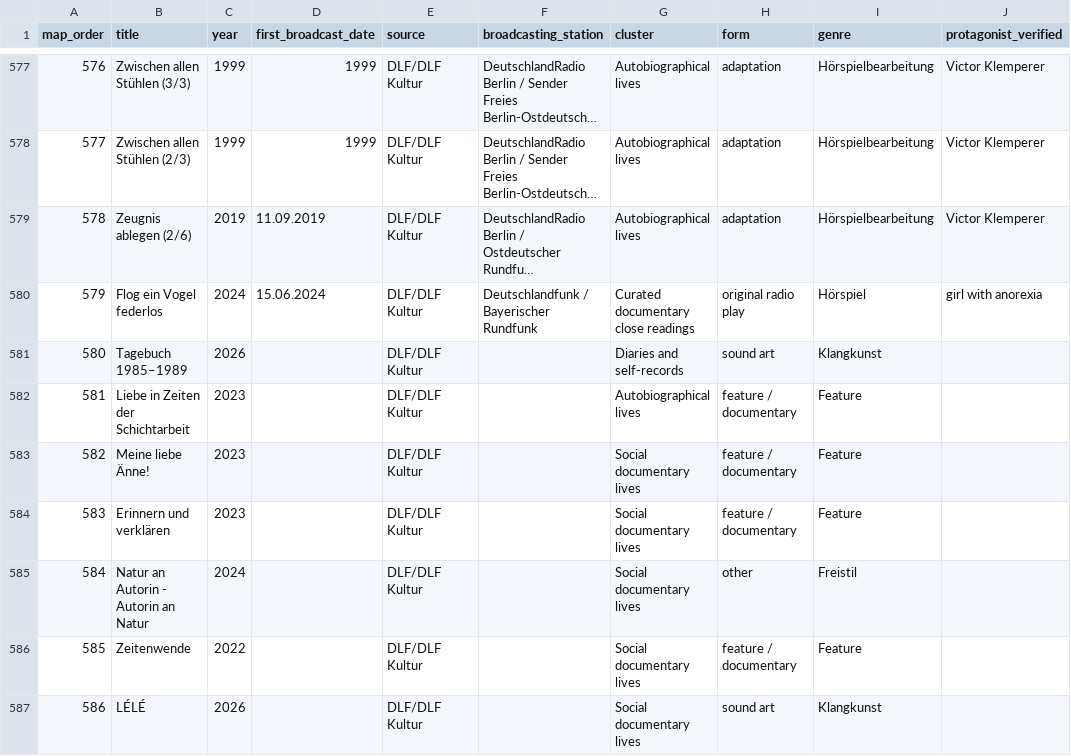
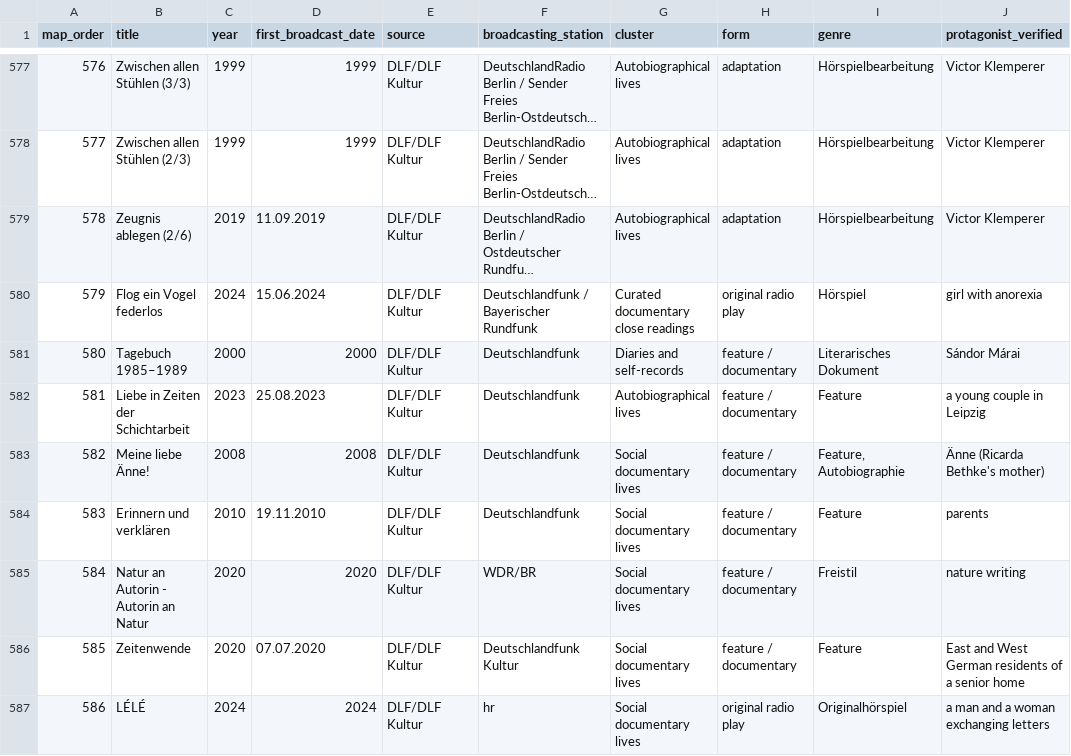
Before and after one commit to martolodyaouank/radio-life-writing-de, a CSV file: data/latent_semantic_map_all_602_sorted.csv, drawn as a sheet; only a part is shown, gaps mark what is left out; long unchanged cells end in …; the diff covers the shown part only; the diff names each change by its address in the sheet, - before the commit and + after, or states it on an @@ line.

```diff
--- a/data/latent_semantic_map_all_602_sorted.csv
+++ b/data/latent_semantic_map_all_602_sorted.csv
-C581 (year): 2026
+C581 (year): 2000
-D581 (first_broadcast_date): (empty)
+D581 (first_broadcast_date): 2000
-F581:F584 (broadcasting_station): (empty)
+F581:F584 (broadcasting_station): Deutschlandfunk
-H581 (form): sound art
+H581 (form): feature / documentary
-I581 (genre): Klangkunst
+I581 (genre): Literarisches Dokument
-J581 (protagonist_verified): (empty)
+J581 (protagonist_verified): Sándor Márai
-D582 (first_broadcast_date): (empty)
+D582 (first_broadcast_date): 25.08.2023
-J582 (protagonist_verified): (empty)
+J582 (protagonist_verified): a young couple in Leipzig
-C583 (year): 2023
+C583 (year): 2008
-D583 (first_broadcast_date): (empty)
+D583 (first_broadcast_date): 2008
-I583 (genre): Feature
+I583 (genre): Feature, Autobiographie
-J583 (protagonist_verified): (empty)
+J583 (protagonist_verified): Änne (Ricarda Bethke's mother)
-C584 (year): 2023
+C584 (year): 2010
-D584 (first_broadcast_date): (empty)
+D584 (first_broadcast_date): 19.11.2010
-J584 (protagonist_verified): (empty)
+J584 (protagonist_verified): parents
-C585 (year): 2024
+C585 (year): 2020
-D585 (first_broadcast_date): (empty)
+D585 (first_broadcast_date): 2020
-F585 (broadcasting_station): (empty)
+F585 (broadcasting_station): WDR/BR
-H585 (form): other
+H585 (form): feature / documentary
-J585 (protagonist_verified): (empty)
+J585 (protagonist_verified): nature writing
-C586 (year): 2022
+C586 (year): 2020
-D586 (first_broadcast_date): (empty)
+D586 (first_broadcast_date): 07.07.2020
-F586 (broadcasting_station): (empty)
+F586 (broadcasting_station): Deutschlandfunk Kultur
-J586 (protagonist_verified): (empty)
+J586 (protagonist_verified): East and West German residents of a senior home
-C587 (year): 2026
+C587 (year): 2024
-D587 (first_broadcast_date): (empty)
+D587 (first_broadcast_date): 2024
-F587 (broadcasting_station): (empty)
+F587 (broadcasting_station): hr
-H587 (form): sound art
+H587 (form): original radio play
-I587 (genre): Klangkunst
+I587 (genre): Originalhörspiel
-J587 (protagonist_verified): (empty)
+J587 (protagonist_verified): a man and a woman exchanging letters
```
Also changed, not shown: 73 edited cells elsewhere in this file.
